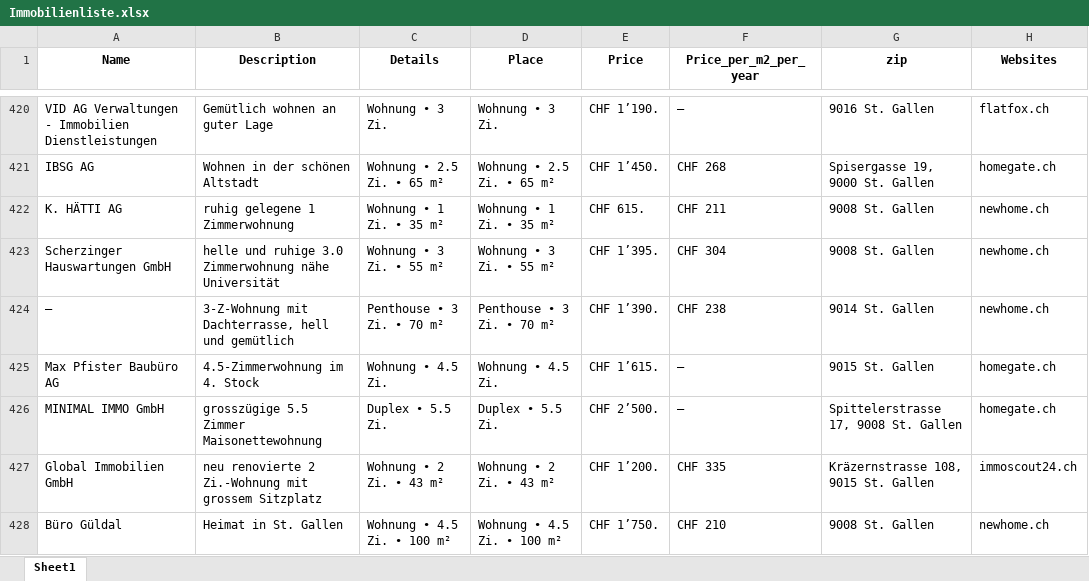
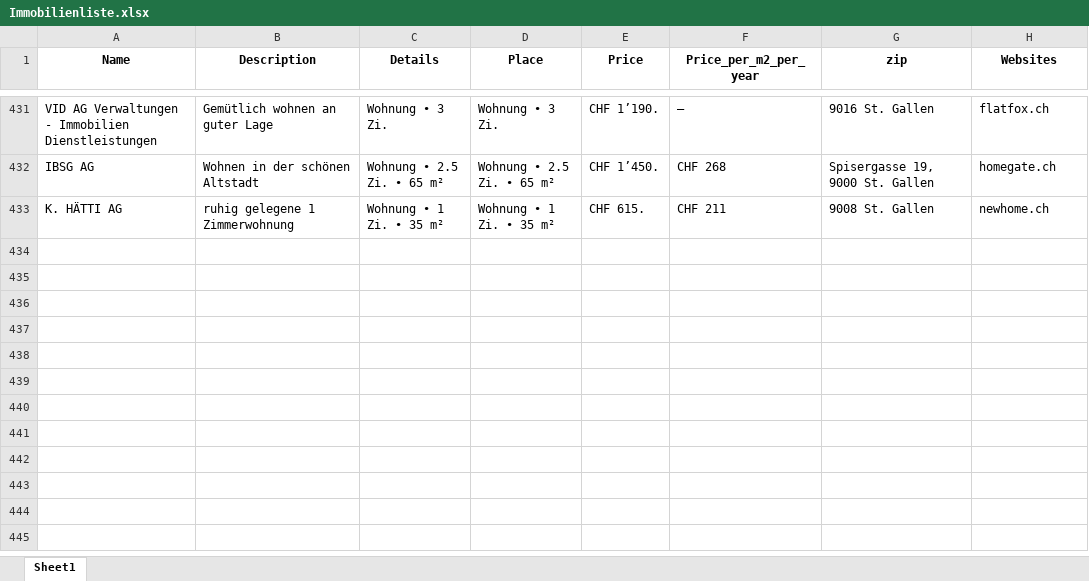
Before and after one commit to lorexzx/CS, an Excel workbook: Immobilienliste.xlsx, sheet Sheet1, drawn as a sheet; only a part is shown, gaps mark what is left out; values as stored, in another font and other column widths than the file's, no borders; removed rows and columns are numbered as before the commit, all else as after; the diff covers the shown part only; the diff names each change by its address in the sheet, - before the commit and + after, or states it on an @@ line.

Commit message:
Updated Immobilienliste via Workflow

```diff
--- a/Immobilienliste.xlsx (sheet Sheet1)
+++ b/Immobilienliste.xlsx (sheet Sheet1)
-row 423: Scherzinger Hauswartungen GmbH | helle und ruhige 3.0 Zimmerwohnung nähe Universität | Wohnung • 3 Zi. • 55 m² | Wohnung • 3 Zi. • 55 m² | CHF 1’395. | CHF 304 | 9008 St. Gallen | newhome.ch
-row 424: — | 3-Z-Wohnung mit Dachterrasse, hell und gemütlich | Penthouse • 3 Zi. • 70 m² | Penthouse • 3 Zi. • 70 m² | CHF 1’390. | CHF 238 | 9014 St. Gallen | newhome.ch
-row 425: Max Pfister Baubüro AG | 4.5-Zimmerwohnung im 4. Stock | Wohnung • 4.5 Zi. | Wohnung • 4.5 Zi. | CHF 1’615. | — | 9015 St. Gallen | homegate.ch
-row 426: MINIMAL IMMO GmbH | grosszügige 5.5 Zimmer Maisonettewohnung | Duplex • 5.5 Zi. | Duplex • 5.5 Zi. | CHF 2’500. | — | Spittelerstrasse 17, 9008 St. Gallen | homegate.ch
-row 427: Global Immobilien GmbH | neu renovierte 2 Zi.-Wohnung mit grossem Sitzplatz | Wohnung • 2 Zi. • 43 m² | Wohnung • 2 Zi. • 43 m² | CHF 1’200. | CHF 335 | Kräzernstrasse 108, 9015 St. Gallen | immoscout24.ch
-row 428: Büro Güldal | Heimat in St. Gallen | Wohnung • 4.5 Zi. • 100 m² | Wohnung • 4.5 Zi. • 100 m² | CHF 1’750. | CHF 210 | 9008 St. Gallen | newhome.ch
```
Also changed, not shown: 19 added rows, 13 removed rows and 6 edited cells elsewhere in this sheet.
